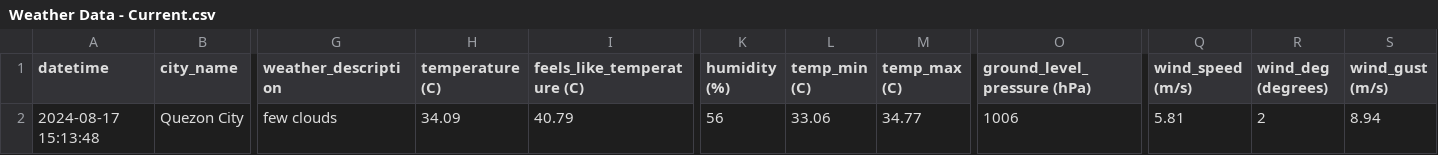
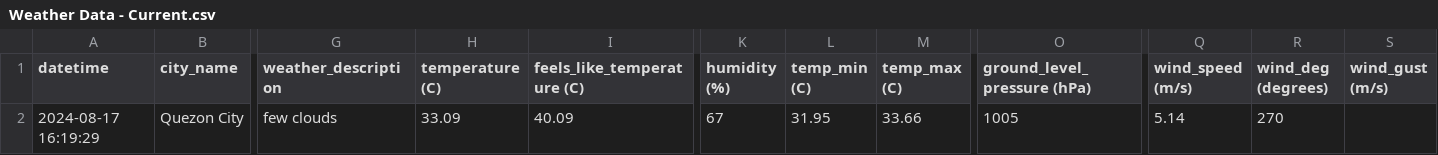
Before and after one commit to marksm88/weather-data, a CSV file: Weather Data - Current.csv, drawn as a sheet; only a part is shown, gaps mark what is left out; the diff names each change by its address in the sheet, - before the commit and + after, or states it on an @@ line.

```diff
--- a/Weather Data - Current.csv
+++ b/Weather Data - Current.csv
-A2 (datetime): 2024-08-17 15:13:48
+A2 (datetime): 2024-08-17 16:19:29
-H2 (temperature (C)): 34.09
+H2 (temperature (C)): 33.09
-I2 (feels_like_temperature (C)): 40.79
+I2 (feels_like_temperature (C)): 40.09
-K2 (humidity (%)): 56
+K2 (humidity (%)): 67
-L2 (temp_min (C)): 33.06
+L2 (temp_min (C)): 31.95
-M2 (temp_max (C)): 34.77
+M2 (temp_max (C)): 33.66
-O2 (ground_level_pressure (hPa)): 1006
+O2 (ground_level_pressure (hPa)): 1005
-Q2 (wind_speed (m/s)): 5.81
+Q2 (wind_speed (m/s)): 5.14
-R2 (wind_deg (degrees)): 2
+R2 (wind_deg (degrees)): 270
-S2 (wind_gust (m/s)): 8.94
+S2 (wind_gust (m/s)): (empty)
```
Also changed, not shown: Weather Data - Prelim.csv.
